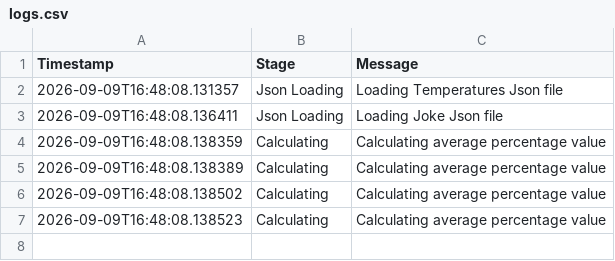
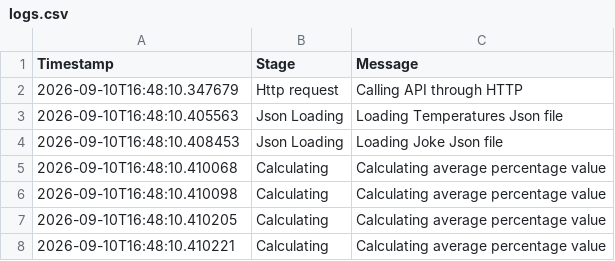
Before and after one commit to Orbit-2026-Software-Training/YannaiG-final-project, a CSV file: logs.csv, drawn as a sheet.

```diff
--- a/logs.csv
+++ b/logs.csv
@@ -1,7 +1,8 @@
 Timestamp,Stage,Message
-2026-09-09T16:48:08.131357,Json Loading,Loading Temperatures Json file
-2026-09-09T16:48:08.136411,Json Loading,Loading Joke Json file
-2026-09-09T16:48:08.138359,Calculating,Calculating average percentage value
-2026-09-09T16:48:08.138389,Calculating,Calculating average percentage value
-2026-09-09T16:48:08.138502,Calculating,Calculating average percentage value
-2026-09-09T16:48:08.138523,Calculating,Calculating average percentage value
+2026-09-10T16:48:10.347679,Http request,Calling API through HTTP
+2026-09-10T16:48:10.405563,Json Loading,Loading Temperatures Json file
+2026-09-10T16:48:10.408453,Json Loading,Loading Joke Json file
+2026-09-10T16:48:10.410068,Calculating,Calculating average percentage value
+2026-09-10T16:48:10.410098,Calculating,Calculating average percentage value
+2026-09-10T16:48:10.410205,Calculating,Calculating average percentage value
+2026-09-10T16:48:10.410221,Calculating,Calculating average percentage value
```
Also changed, not shown: 2 other files.
